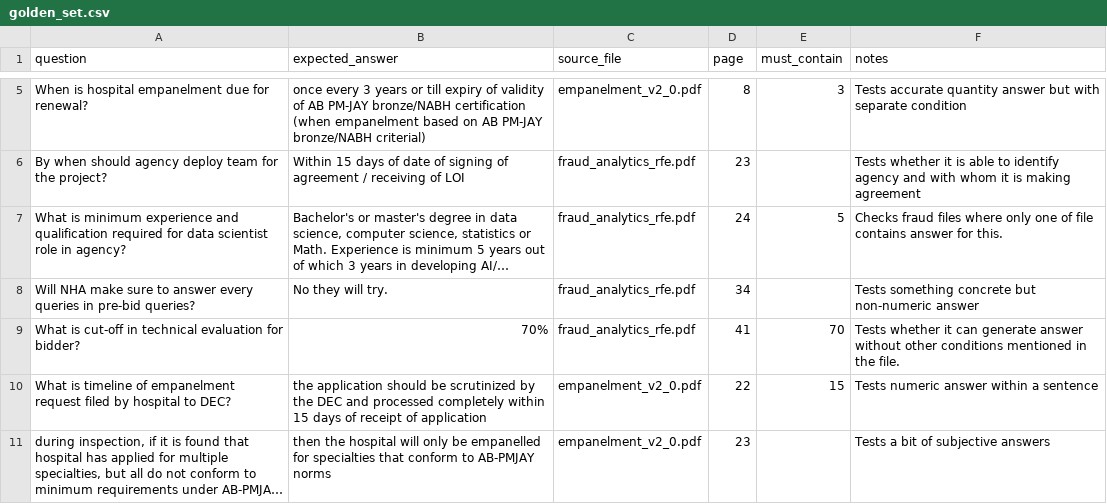
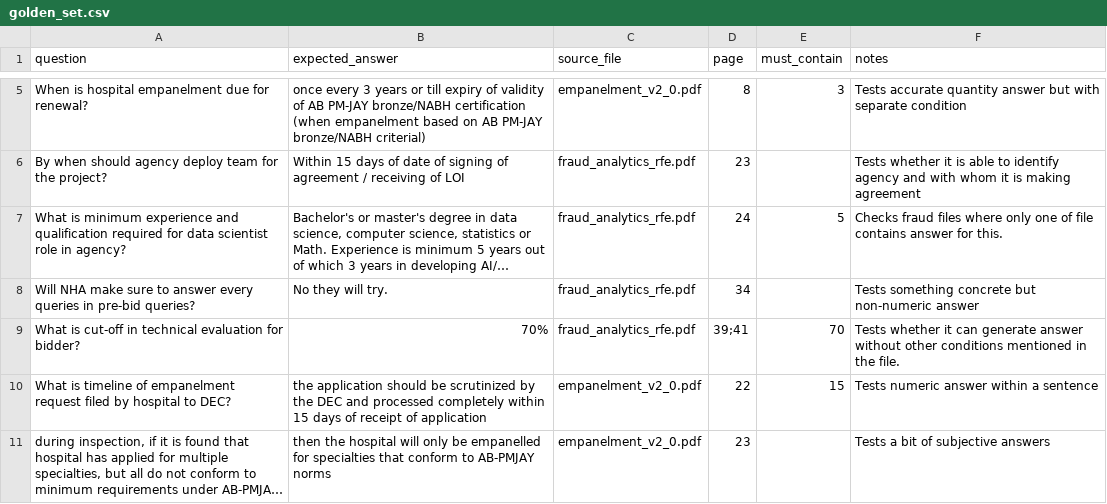
Before and after one commit to patelsagar2611/rag-ayushman, a CSV file: eval/golden_set.csv, drawn as a sheet; only a part is shown, gaps mark what is left out; long unchanged cells end in …; the diff covers the shown part only; the diff names each change by its address in the sheet, - before the commit and + after, or states it on an @@ line.

Commit message:
Fixed golden set questions, Made dynamic LLM provider and added hosted LLM option.

```diff
--- a/eval/golden_set.csv
+++ b/eval/golden_set.csv
-D9 (page): 41
+D9 (page): 39;41
```
Also changed, not shown: 4 edited cells elsewhere in this file, 14 other files.
